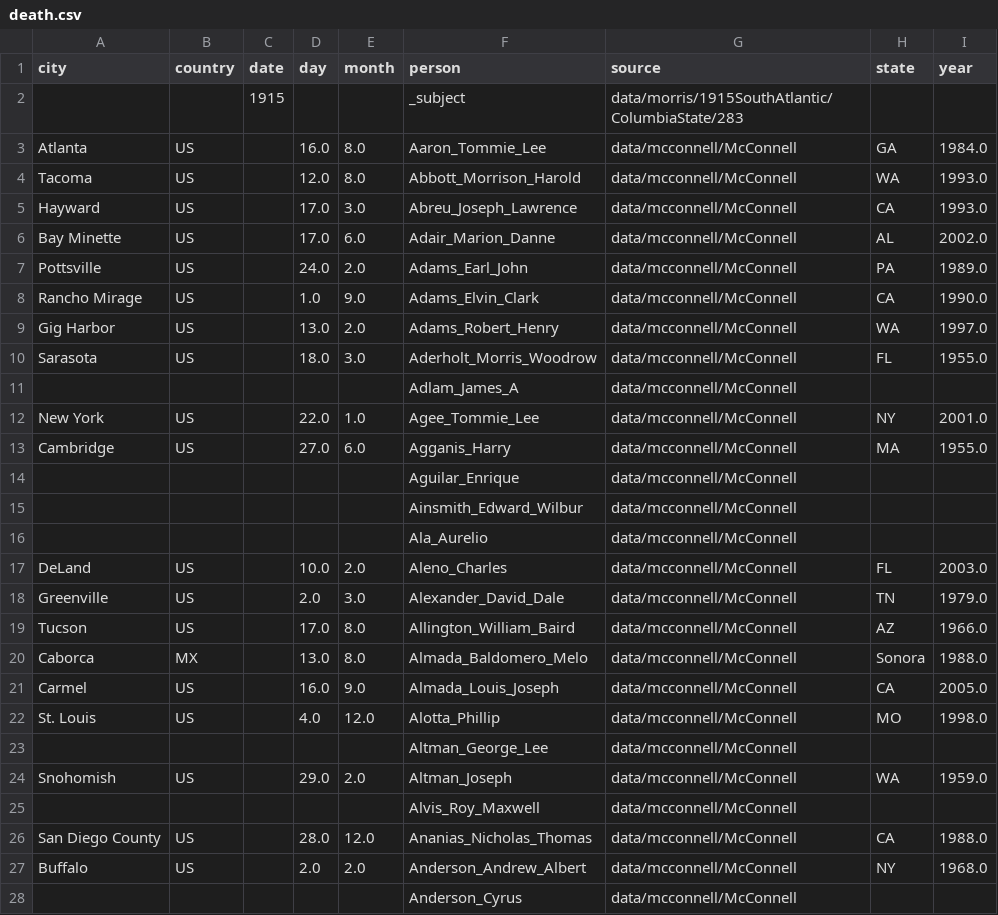
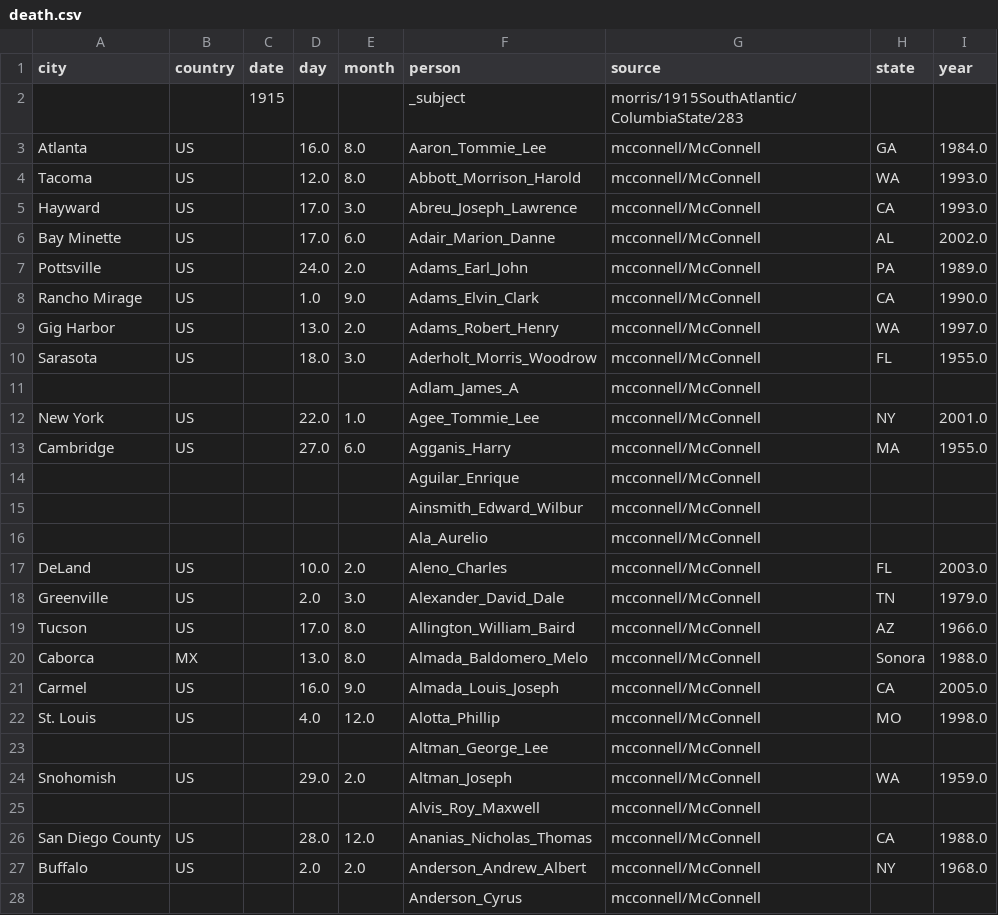
Before and after one commit to EpistemikChadwick/researchers, a CSV file: processed/death.csv, drawn as a sheet; only a part is shown; the diff covers the shown part only.

```diff
--- a/processed/death.csv
+++ b/processed/death.csv
@@ -1,28 +1,28 @@
 city,country,date,day,month,person,source,state,year
-,,1915,,,_subject,data/morris/1915SouthAtlantic/ColumbiaState/283,,
-Atlanta,US,,16.0,8.0,Aaron_Tommie_Lee,data/mcconnell/McConnell,GA,1984.0
-Tacoma,US,,12.0,8.0,Abbott_Morrison_Harold,data/mcconnell/McConnell,WA,1993.0
-Hayward,US,,17.0,3.0,Abreu_Joseph_Lawrence,data/mcconnell/McConnell,CA,1993.0
-Bay Minette,US,,17.0,6.0,Adair_Marion_Danne,data/mcconnell/McConnell,AL,2002.0
-Pottsville,US,,24.0,2.0,Adams_Earl_John,data/mcconnell/McConnell,PA,1989.0
-Rancho Mirage,US,,1.0,9.0,Adams_Elvin_Clark,data/mcconnell/McConnell,CA,1990.0
-Gig Harbor,US,,13.0,2.0,Adams_Robert_Henry,data/mcconnell/McConnell,WA,1997.0
-Sarasota,US,,18.0,3.0,Aderholt_Morris_Woodrow,data/mcconnell/McConnell,FL,1955.0
-,,,,,Adlam_James_A,data/mcconnell/McConnell,,
-New York,US,,22.0,1.0,Agee_Tommie_Lee,data/mcconnell/McConnell,NY,2001.0
-Cambridge,US,,27.0,6.0,Agganis_Harry,data/mcconnell/McConnell,MA,1955.0
-,,,,,Aguilar_Enrique,data/mcconnell/McConnell,,
-,,,,,Ainsmith_Edward_Wilbur,data/mcconnell/McConnell,,
-,,,,,Ala_Aurelio,data/mcconnell/McConnell,,
-DeLand,US,,10.0,2.0,Aleno_Charles,data/mcconnell/McConnell,FL,2003.0
-Greenville,US,,2.0,3.0,Alexander_David_Dale,data/mcconnell/McConnell,TN,1979.0
-Tucson,US,,17.0,8.0,Allington_William_Baird,data/mcconnell/McConnell,AZ,1966.0
-Caborca,MX,,13.0,8.0,Almada_Baldomero_Melo,data/mcconnell/McConnell,Sonora,1988.0
-Carmel,US,,16.0,9.0,Almada_Louis_Joseph,data/mcconnell/McConnell,CA,2005.0
-St. Louis,US,,4.0,12.0,Alotta_Phillip,data/mcconnell/McConnell,MO,1998.0
-,,,,,Altman_George_Lee,data/mcconnell/McConnell,,
-Snohomish,US,,29.0,2.0,Altman_Joseph,data/mcconnell/McConnell,WA,1959.0
-,,,,,Alvis_Roy_Maxwell,data/mcconnell/McConnell,,
-San Diego County,US,,28.0,12.0,Ananias_Nicholas_Thomas,data/mcconnell/McConnell,CA,1988.0
-Buffalo,US,,2.0,2.0,Anderson_Andrew_Albert,data/mcconnell/McConnell,NY,1968.0
-,,,,,Anderson_Cyrus,data/mcconnell/McConnell,,
+,,1915,,,_subject,morris/1915SouthAtlantic/ColumbiaState/283,,
+Atlanta,US,,16.0,8.0,Aaron_Tommie_Lee,mcconnell/McConnell,GA,1984.0
+Tacoma,US,,12.0,8.0,Abbott_Morrison_Harold,mcconnell/McConnell,WA,1993.0
+Hayward,US,,17.0,3.0,Abreu_Joseph_Lawrence,mcconnell/McConnell,CA,1993.0
+Bay Minette,US,,17.0,6.0,Adair_Marion_Danne,mcconnell/McConnell,AL,2002.0
+Pottsville,US,,24.0,2.0,Adams_Earl_John,mcconnell/McConnell,PA,1989.0
+Rancho Mirage,US,,1.0,9.0,Adams_Elvin_Clark,mcconnell/McConnell,CA,1990.0
+Gig Harbor,US,,13.0,2.0,Adams_Robert_Henry,mcconnell/McConnell,WA,1997.0
+Sarasota,US,,18.0,3.0,Aderholt_Morris_Woodrow,mcconnell/McConnell,FL,1955.0
+,,,,,Adlam_James_A,mcconnell/McConnell,,
+New York,US,,22.0,1.0,Agee_Tommie_Lee,mcconnell/McConnell,NY,2001.0
+Cambridge,US,,27.0,6.0,Agganis_Harry,mcconnell/McConnell,MA,1955.0
+,,,,,Aguilar_Enrique,mcconnell/McConnell,,
+,,,,,Ainsmith_Edward_Wilbur,mcconnell/McConnell,,
+,,,,,Ala_Aurelio,mcconnell/McConnell,,
+DeLand,US,,10.0,2.0,Aleno_Charles,mcconnell/McConnell,FL,2003.0
+Greenville,US,,2.0,3.0,Alexander_David_Dale,mcconnell/McConnell,TN,1979.0
+Tucson,US,,17.0,8.0,Allington_William_Baird,mcconnell/McConnell,AZ,1966.0
+Caborca,MX,,13.0,8.0,Almada_Baldomero_Melo,mcconnell/McConnell,Sonora,1988.0
+Carmel,US,,16.0,9.0,Almada_Louis_Joseph,mcconnell/McConnell,CA,2005.0
+St. Louis,US,,4.0,12.0,Alotta_Phillip,mcconnell/McConnell,MO,1998.0
+,,,,,Altman_George_Lee,mcconnell/McConnell,,
+Snohomish,US,,29.0,2.0,Altman_Joseph,mcconnell/McConnell,WA,1959.0
+,,,,,Alvis_Roy_Maxwell,mcconnell/McConnell,,
+San Diego County,US,,28.0,12.0,Ananias_Nicholas_Thomas,mcconnell/McConnell,CA,1988.0
+Buffalo,US,,2.0,2.0,Anderson_Andrew_Albert,mcconnell/McConnell,NY,1968.0
+,,,,,Anderson_Cyrus,mcconnell/McConnell,,
```
Also changed, not shown: 117 edited cells elsewhere in this file, processed/birth.csv, processed/meta.csv, 6 other files.
